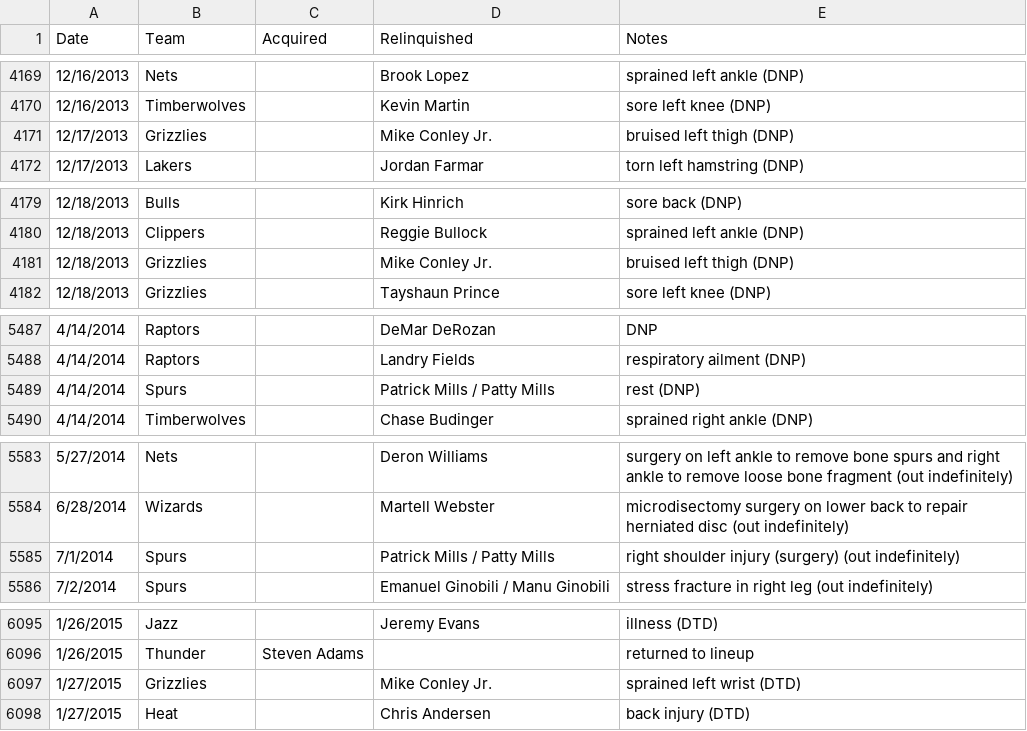
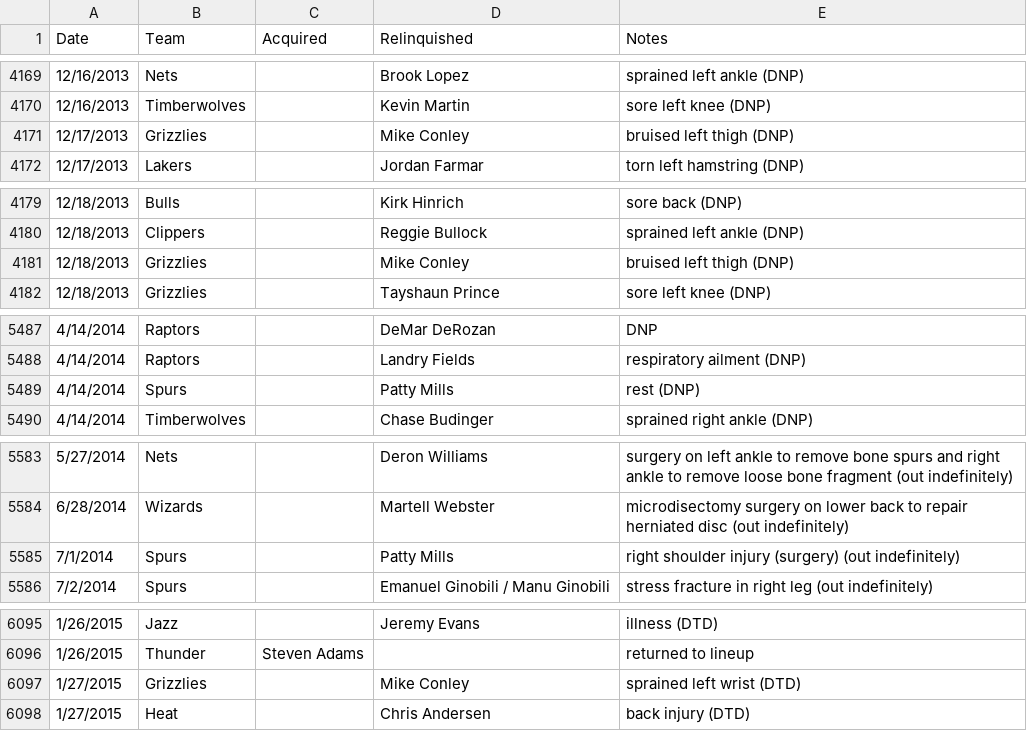
Before and after one commit to NadeemPatel2019/MSDS-456-final-project, a CSV file: prosportstransactions_scrape_missedgames_2010_2023.csv, drawn as a sheet; only a part is shown, gaps mark what is left out; the diff covers the shown part only.

```diff
--- a/prosportstransactions_scrape_missedgames_2010_2023.csv
+++ b/prosportstransactions_scrape_missedgames_2010_2023.csv
@@ -4170,3 +4170,3 @@ Date,Team,Acquired,Relinquished,Notes
 12/16/2013,Timberwolves,,Kevin Martin,sore left knee (DNP)
-12/17/2013,Grizzlies,,Mike Conley Jr.,bruised left thigh (DNP)
+12/17/2013,Grizzlies,,Mike Conley,bruised left thigh (DNP)
 12/17/2013,Lakers,,Jordan Farmar,torn left hamstring (DNP)
@@ -4180,3 +4180,3 @@ Date,Team,Acquired,Relinquished,Notes
 12/18/2013,Clippers,,Reggie Bullock,sprained left ankle (DNP)
-12/18/2013,Grizzlies,,Mike Conley Jr.,bruised left thigh (DNP)
+12/18/2013,Grizzlies,,Mike Conley,bruised left thigh (DNP)
 12/18/2013,Grizzlies,,Tayshaun Prince,sore left knee (DNP)
@@ -5488,3 +5488,3 @@ Date,Team,Acquired,Relinquished,Notes
 4/14/2014,Raptors,,Landry Fields,respiratory ailment (DNP)
-4/14/2014,Spurs,,Patrick Mills / Patty Mills,rest (DNP)
+4/14/2014,Spurs,,Patty Mills,rest (DNP)
 4/14/2014,Timberwolves,,Chase Budinger,sprained right ankle (DNP)
@@ -5584,3 +5584,3 @@ Date,Team,Acquired,Relinquished,Notes
 6/28/2014,Wizards,,Martell Webster,microdisectomy surgery on lower back to repair herniated disc (out indefinitely)
-7/1/2014,Spurs,,Patrick Mills / Patty Mills,right shoulder injury (surgery) (out indefinitely)
+7/1/2014,Spurs,,Patty Mills,right shoulder injury (surgery) (out indefinitely)
 7/2/2014,Spurs,,Emanuel Ginobili / Manu Ginobili,stress fracture in right leg (out indefinitely)
@@ -6096,3 +6096,3 @@ Date,Team,Acquired,Relinquished,Notes
 1/26/2015,Thunder,Steven Adams,,returned to lineup
-1/27/2015,Grizzlies,,Mike Conley Jr.,sprained left wrist (DTD)
+1/27/2015,Grizzlies,,Mike Conley,sprained left wrist (DTD)
 1/27/2015,Heat,,Chris Andersen,back injury (DTD)
```
Also changed, not shown: 44 edited cells elsewhere in this file, 1 other file.
